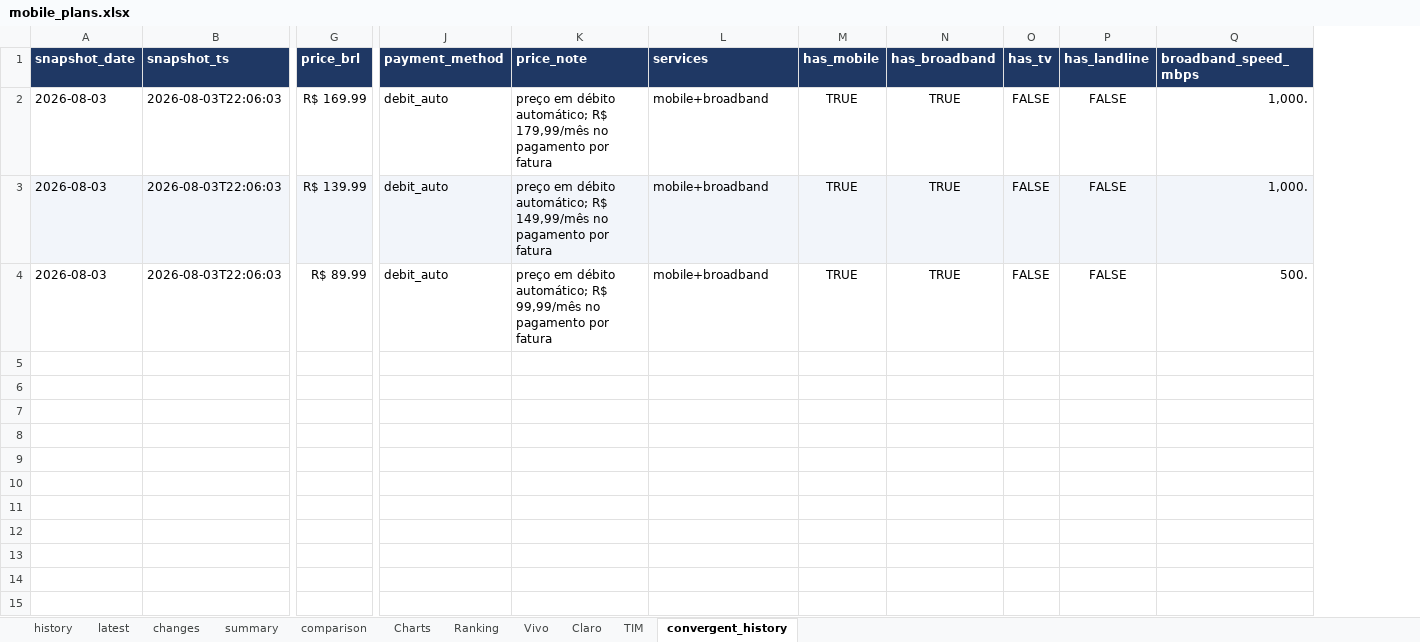
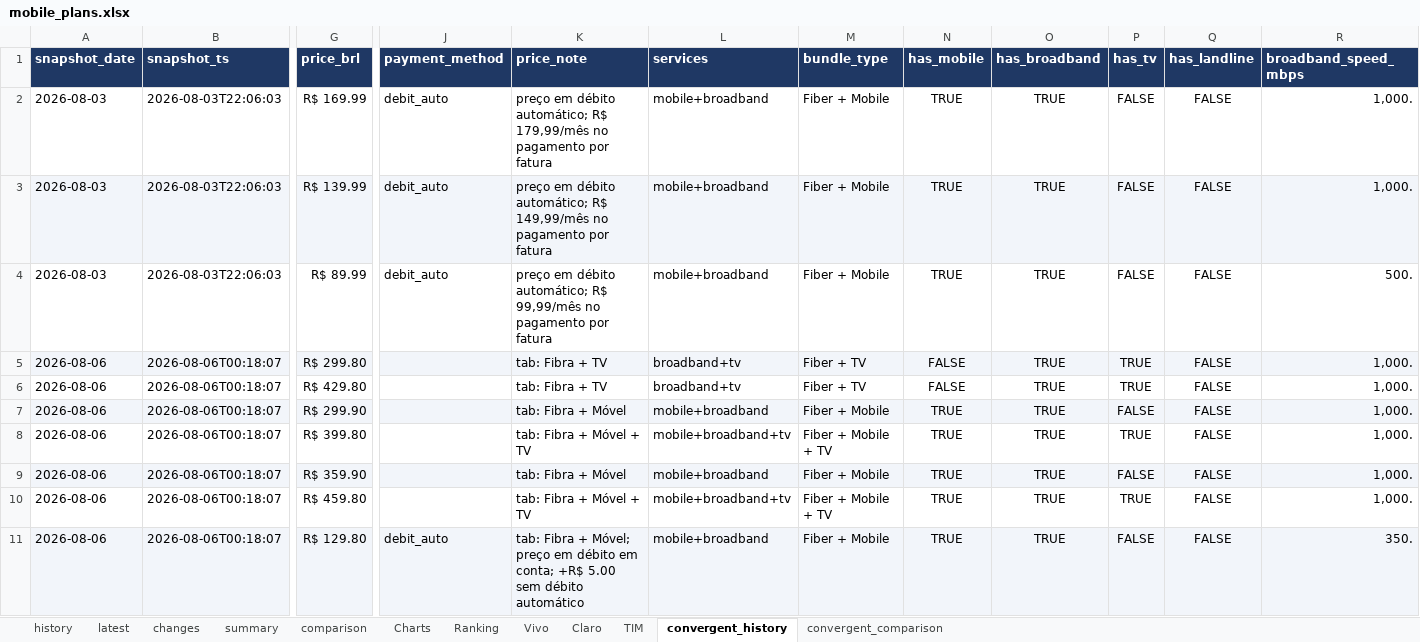
Before and after one commit to rafaelxoliver4-art/prompt-project-builder, an Excel workbook: projects/mobile-price-tracker/data/mobile_plans.xlsx, sheet convergent_history, drawn as a sheet; only a part is shown, gaps mark what is left out; values as stored, in another font and other column widths than the file's, no borders; rows hold the shown columns only; the diff covers the shown part only; the diff names each change by its address in the sheet, - before the commit and + after, or states it on an @@ line.

```diff
--- a/projects/mobile-price-tracker/data/mobile_plans.xlsx (sheet convergent_history)
+++ b/projects/mobile-price-tracker/data/mobile_plans.xlsx (sheet convergent_history)
+sheet tab: convergent_comparison
+column M (bundle_type), rows 2-4: all Fiber + Mobile
+row 5: 2026-08-06 | 2026-08-06T00:18:07 | R$ 299.80 |  | tab: Fibra + TV | broadband+tv | Fiber + TV | FALSE | TRUE | TRUE | FALSE | 1,000.
+row 6: 2026-08-06 | 2026-08-06T00:18:07 | R$ 429.80 |  | tab: Fibra + TV | broadband+tv | Fiber + TV | FALSE | TRUE | TRUE | FALSE | 1,000.
+row 7: 2026-08-06 | 2026-08-06T00:18:07 | R$ 299.90 |  | tab: Fibra + Móvel | mobile+broadband | Fiber + Mobile | TRUE | TRUE | FALSE | FALSE | 1,000.
+row 8: 2026-08-06 | 2026-08-06T00:18:07 | R$ 399.80 |  | tab: Fibra + Móvel + TV | mobile+broadband+tv | Fiber + Mobile + TV | TRUE | TRUE | TRUE | FALSE | 1,000.
+row 9: 2026-08-06 | 2026-08-06T00:18:07 | R$ 359.90 |  | tab: Fibra + Móvel | mobile+broadband | Fiber + Mobile | TRUE | TRUE | FALSE | FALSE | 1,000.
+row 10: 2026-08-06 | 2026-08-06T00:18:07 | R$ 459.80 |  | tab: Fibra + Móvel + TV | mobile+broadband+tv | Fiber + Mobile + TV | TRUE | TRUE | TRUE | FALSE | 1,000.
+row 11: 2026-08-06 | 2026-08-06T00:18:07 | R$ 129.80 | debit_auto | tab: Fibra + Móvel; preço em débito em conta; +R$ 5.00 sem débito automático | mobile+broadband | Fiber + Mobile | TRUE | TRUE | FALSE | FALSE | 350.
```
Also changed, not shown: 17 added rows elsewhere in this sheet, sheet history, sheet changes, sheet latest, sheet Ranking, sheet Vivo, sheet TIM, 4 more sheets, charts or pictures.
